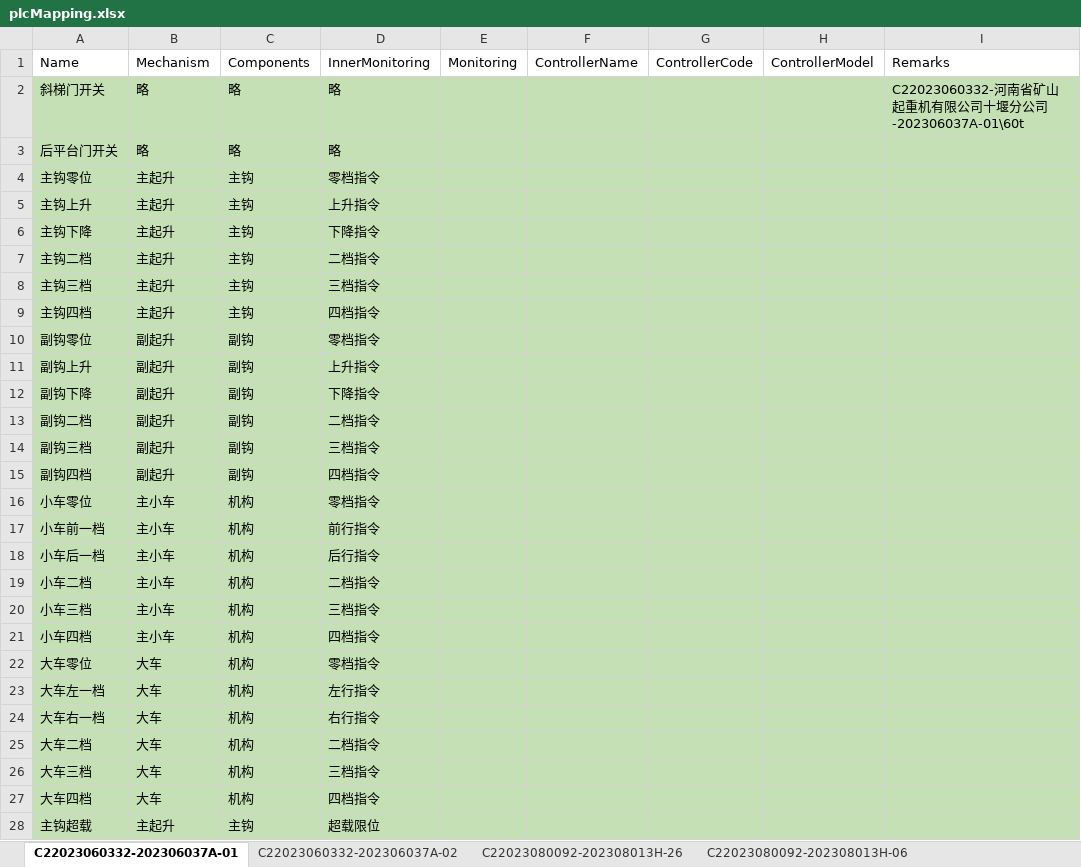
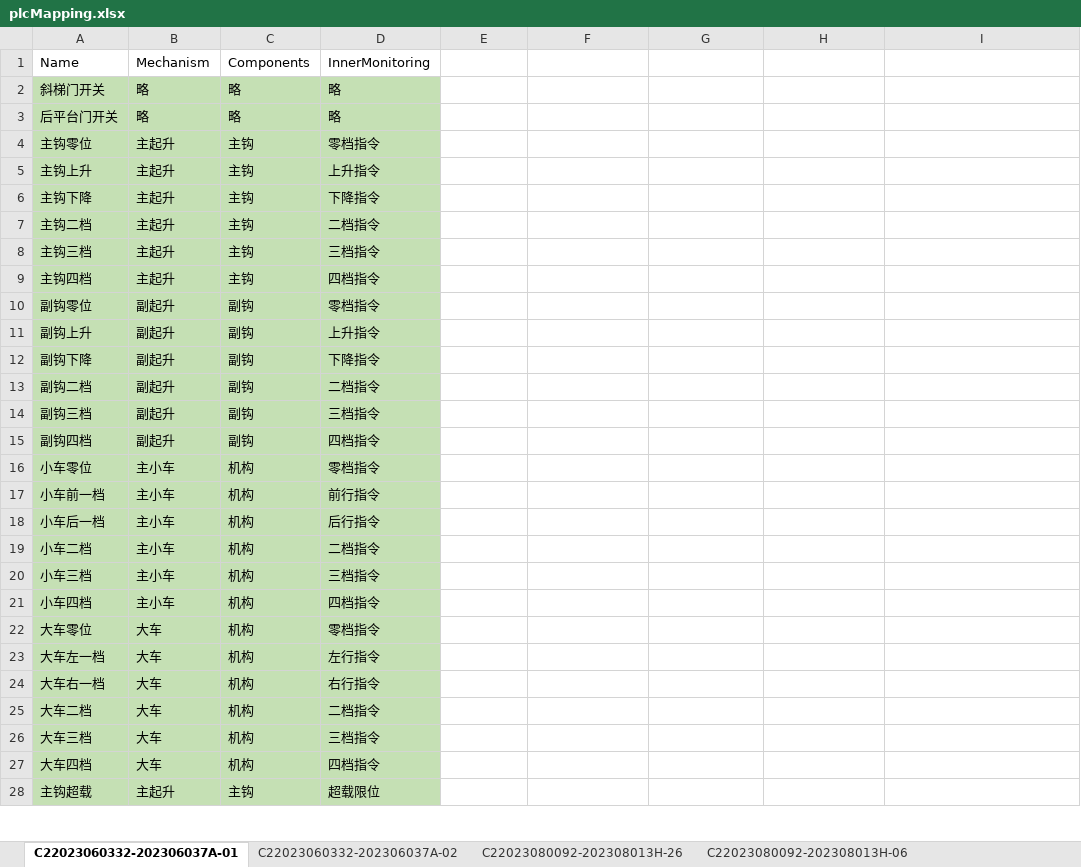
Before and after one commit to phnawa/multiTextLabelPred, an Excel workbook: Files/plcMapping.xlsx, sheet C22023060332-202306037A-01, drawn as a sheet; only a part is shown; values as stored, in another font and other column widths than the file's, no borders; conditional formats not drawn; the diff covers the shown part only; the diff names each change by its address in the sheet, - before the commit and + after, or states it on an @@ line.

```diff
--- a/Files/plcMapping.xlsx (sheet C22023060332-202306037A-01)
+++ b/Files/plcMapping.xlsx (sheet C22023060332-202306037A-01)
-E1: Monitoring
+E1: (empty)
-F1: ControllerName
+F1: (empty)
-G1: ControllerCode
+G1: (empty)
-H1: ControllerModel
+H1: (empty)
-I1: Remarks
+I1: (empty)
-E2:I28 fill: #C5E0B4
+E2:I28 fill: none
-I2: C22023060332-河南省矿山起重机有限公司十堰分公司-202306037A-01\60t
+I2: (empty)
```
Also changed, not shown: cell formats elsewhere in this sheet, sheet C22023060332-202306037A-02, sheet C22023080092-202308013H-01, sheet C22023080092-202308013H-02, sheet C22023080092-202308013H-17, sheet C22023080092-202308013H-26, sheet C22023080092-202308013H-18, 2 more sheets.
